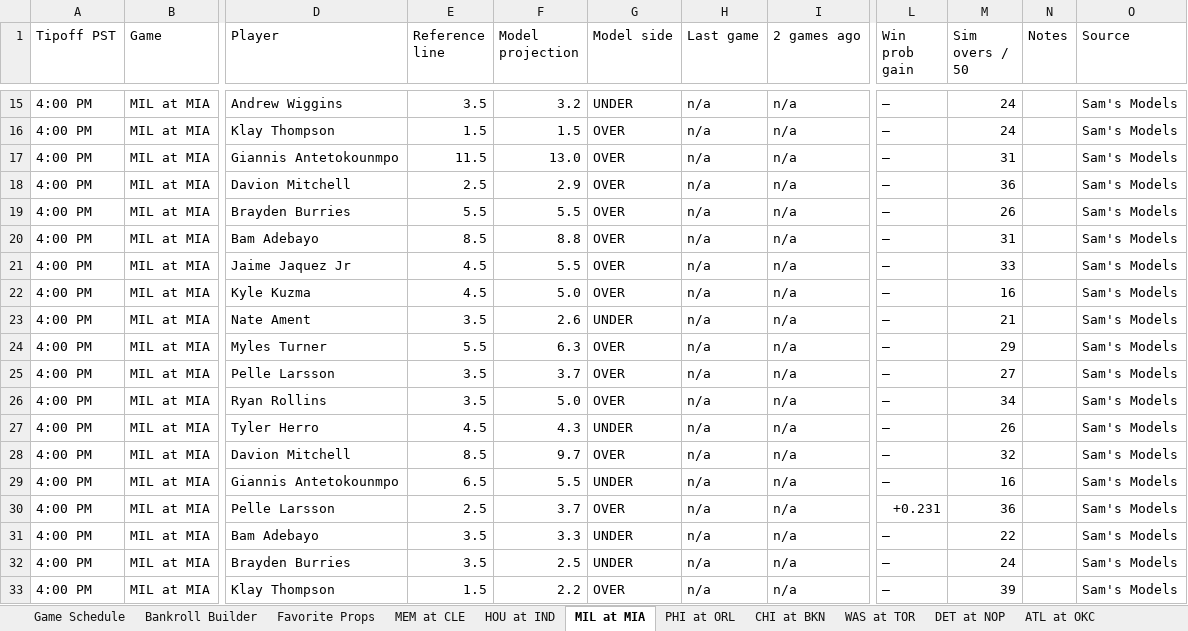
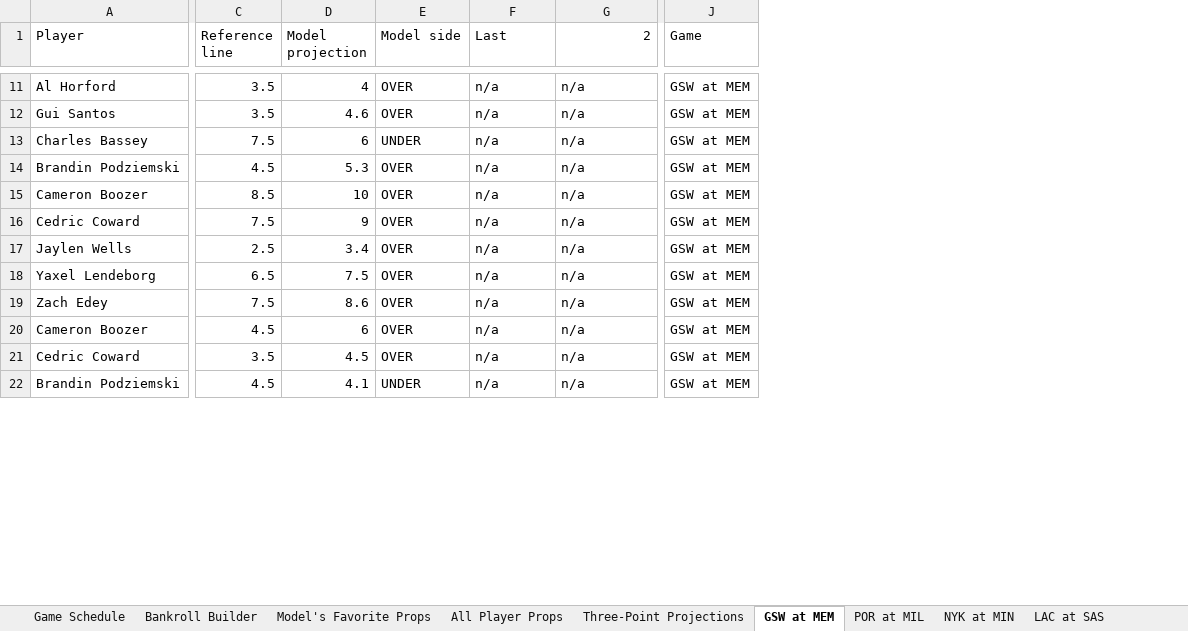
Before and after one commit to cooniehuie/nba-projections-data, an Excel workbook: latest.xlsx, sheet GSW at MEM, drawn as a sheet; only a part is shown, gaps mark what is left out; values as stored, in another font and other column widths than the file's, no cell formats; conditional formats not drawn; removed rows and columns are numbered as before the commit, all else as after; rows hold the shown columns only; the diff covers the shown part only; the diff names each change by its address in the sheet, - before the commit and + after, or states it on an @@ line.

```diff
--- a/latest.xlsx (sheet GSW at MEM)
+++ b/latest.xlsx (sheet GSW at MEM)
-sheet tab: Favorite Props
+sheet tab: Model's Favorite Props
-sheet tab: MIL at MIA
+sheet tab: GSW at MEM
-sheet tab: PHI at ORL
+sheet tab: POR at MIL
-sheet tab: CHI at BKN
+sheet tab: NYK at MIN
-sheet tab: WAS at TOR
+sheet tab: LAC at SAS
-sheet tab: MEM at CLE
-sheet tab: HOU at IND
-sheet tab: DET at NOP
-sheet tab: ATL at OKC
-column A (Tipoff PST), rows 15-18: all 4:00 PM; rows 20-22: all 4:00 PM; rows 24-25: 4:00 PM | 4:00 PM; row 28: 4:00 PM; rows 31-32: 4:00 PM | 4:00 PM
-column B (Game), rows 15-18: all MIL at MIA; rows 20-22: all MIL at MIA; rows 24-25: MIL at MIA | MIL at MIA; row 28: MIL at MIA; rows 31-32: MIL at MIA | MIL at MIA
+column A (Player), rows 11-22: Al Horford | Gui Santos | Charles Bassey | Brandin Podziemski | Cameron Boozer | Cedric Coward | Jaylen Wells | Yaxel Lendeborg | Zach Edey | Cameron Boozer | Cedric Coward | Brandin Podziemski
-column D (Player), rows 15-18: Andrew Wiggins | Klay Thompson | Giannis Antetokounmpo | Davion Mitchell; rows 20-22: Bam Adebayo | Jaime Jaquez Jr | Kyle Kuzma; rows 24-25: Myles Turner | Pelle Larsson; row 28: Davion Mitchell; rows 31-32: Bam Adebayo | Brayden Burries
-column L (Win prob gain), rows 15-18: all —; rows 20-22: all —; rows 24-25: — | —; row 28: —; rows 31-32: — | —
-column M (Sim overs / 50), rows 15-18: 24 | 24 | 31 | 36; rows 20-22: 31 | 33 | 16; rows 24-25: 29 | 27; row 28: 32; rows 31-32: 22 | 24
-column N (Notes), empty
-column O (Source), rows 15-18: all Sam's Models; rows 20-22: all Sam's Models; rows 24-25: Sam's Models | Sam's Models; row 28: Sam's Models; rows 31-32: Sam's Models | Sam's Models
+column J (Game), rows 11-22: all GSW at MEM
-F1: Last game
+F1: Last
-G1: 2 games ago
+G1: 2
-D11 (Model projection): 3.2
+D11 (Model projection): 4
-E11 (Model side): UNDER
+E11 (Model side): OVER
-C12 (Reference line): 1.5
+C12 (Reference line): 3.5
-D12 (Model projection): 1.5
+D12 (Model projection): 4.6
-C13 (Reference line): 11.5
+C13 (Reference line): 7.5
-D13 (Model projection): 13.0
+D13 (Model projection): 6
-E13 (Model side): OVER
+E13 (Model side): UNDER
-C14 (Reference line): 2.5
+C14 (Reference line): 4.5
-D14 (Model projection): 2.9
+D14 (Model projection): 5.3
-row 19: 4:00 PM | MIL at MIA | Brayden Burries | 5.5 | 5.5 | OVER | n/a | n/a | — | 26 |  | Sam's Models
-D15 (Model projection): 8.8
+D15 (Model projection): 10
-C16 (Reference line): 4.5
+C16 (Reference line): 7.5
-D16 (Model projection): 5.5
+D16 (Model projection): 9
-C17 (Reference line): 4.5
+C17 (Reference line): 2.5
-D17 (Model projection): 5.0
+D17 (Model projection): 3.4
-row 23: 4:00 PM | MIL at MIA | Nate Ament | 3.5 | 2.6 | UNDER | n/a | n/a | — | 21 |  | Sam's Models
-C18 (Reference line): 5.5
+C18 (Reference line): 6.5
-D18 (Model projection): 6.3
+D18 (Model projection): 7.5
-C19 (Reference line): 3.5
+C19 (Reference line): 7.5
-D19 (Model projection): 3.7
+D19 (Model projection): 8.6
-row 26: 4:00 PM | MIL at MIA | Ryan Rollins | 3.5 | 5.0 | OVER | n/a | n/a | — | 34 |  | Sam's Models
-row 27: 4:00 PM | MIL at MIA | Tyler Herro | 4.5 | 4.3 | UNDER | n/a | n/a | — | 26 |  | Sam's Models
-C20 (Reference line): 8.5
+C20 (Reference line): 4.5
-D20 (Model projection): 9.7
+D20 (Model projection): 6
-row 29: 4:00 PM | MIL at MIA | Giannis Antetokounmpo | 6.5 | 5.5 | UNDER | n/a | n/a | — | 16 |  | Sam's Models
-row 30: 4:00 PM | MIL at MIA | Pelle Larsson | 2.5 | 3.7 | OVER | n/a | n/a | +0.231 | 36 |  | Sam's Models
-D21 (Model projection): 3.3
+D21 (Model projection): 4.5
-E21 (Model side): UNDER
+E21 (Model side): OVER
-C22 (Reference line): 3.5
+C22 (Reference line): 4.5
-D22 (Model projection): 2.5
+D22 (Model projection): 4.1
-row 33: 4:00 PM | MIL at MIA | Klay Thompson | 1.5 | 2.2 | OVER | n/a | n/a | — | 39 |  | Sam's Models
```
Also changed, not shown: 11 removed rows and 35 edited cells elsewhere in this sheet, sheet All Player Props, sheet Three-Point Projections, sheet NYK at MIN, sheet POR at MIL, sheet LAC at SAS, sheet Bankroll Builder, 2 more sheets, other sheet tabs, cell formats, formulas that keep their value.
